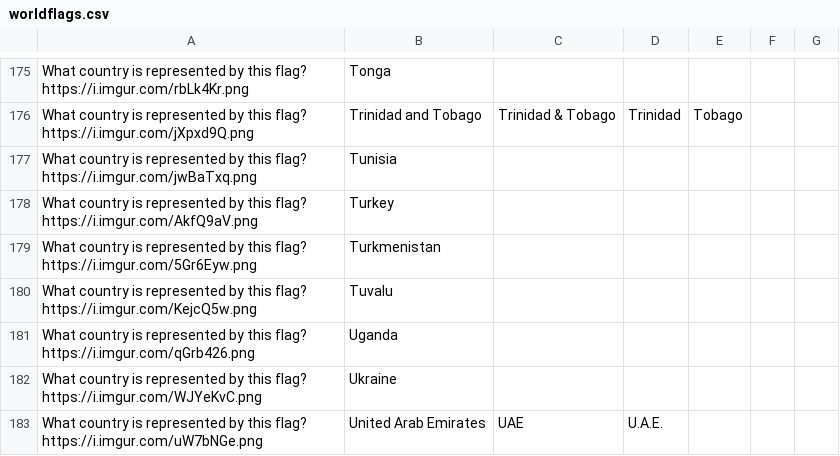
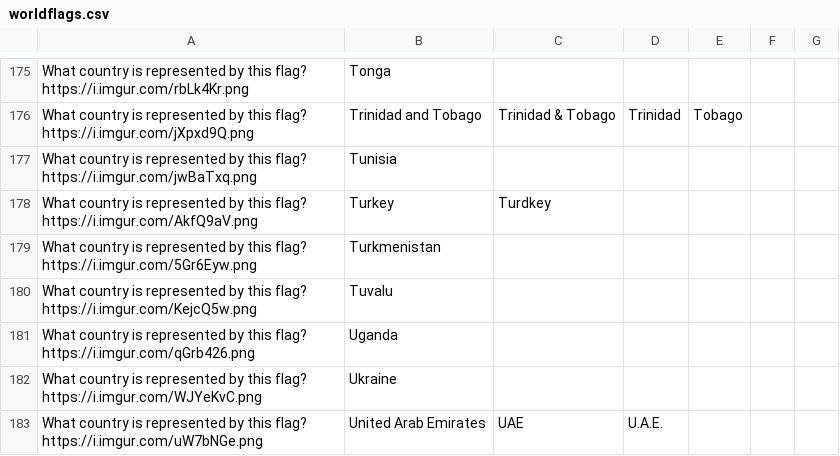
Before and after one commit to adampy/trivia, a CSV file: worldflags.csv, drawn as a sheet; only a part is shown, gaps mark what is left out.

Commit message:
Nuuble Trolling
Turdkey

```diff
--- a/worldflags.csv
+++ b/worldflags.csv
@@ -177,3 +177,3 @@ What country is represented by this flag? https://i.imgur.com/jXpxd9Q.png ,Trini
 What country is represented by this flag? https://i.imgur.com/jwBaTxq.png ,Tunisia
-What country is represented by this flag? https://i.imgur.com/AkfQ9aV.png ,Turkey
+What country is represented by this flag? https://i.imgur.com/AkfQ9aV.png ,Turkey,Turdkey
 What country is represented by this flag? https://i.imgur.com/5Gr6Eyw.png ,Turkmenistan
```
